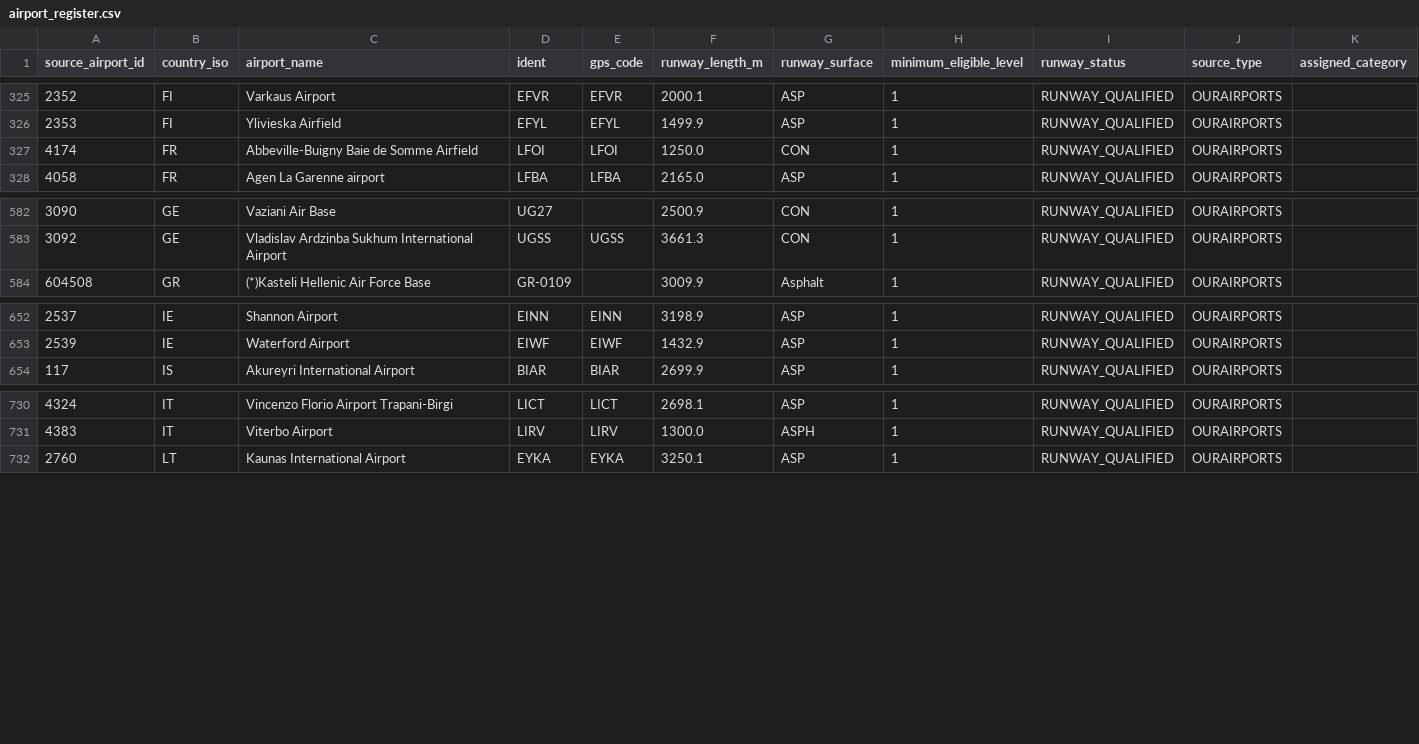
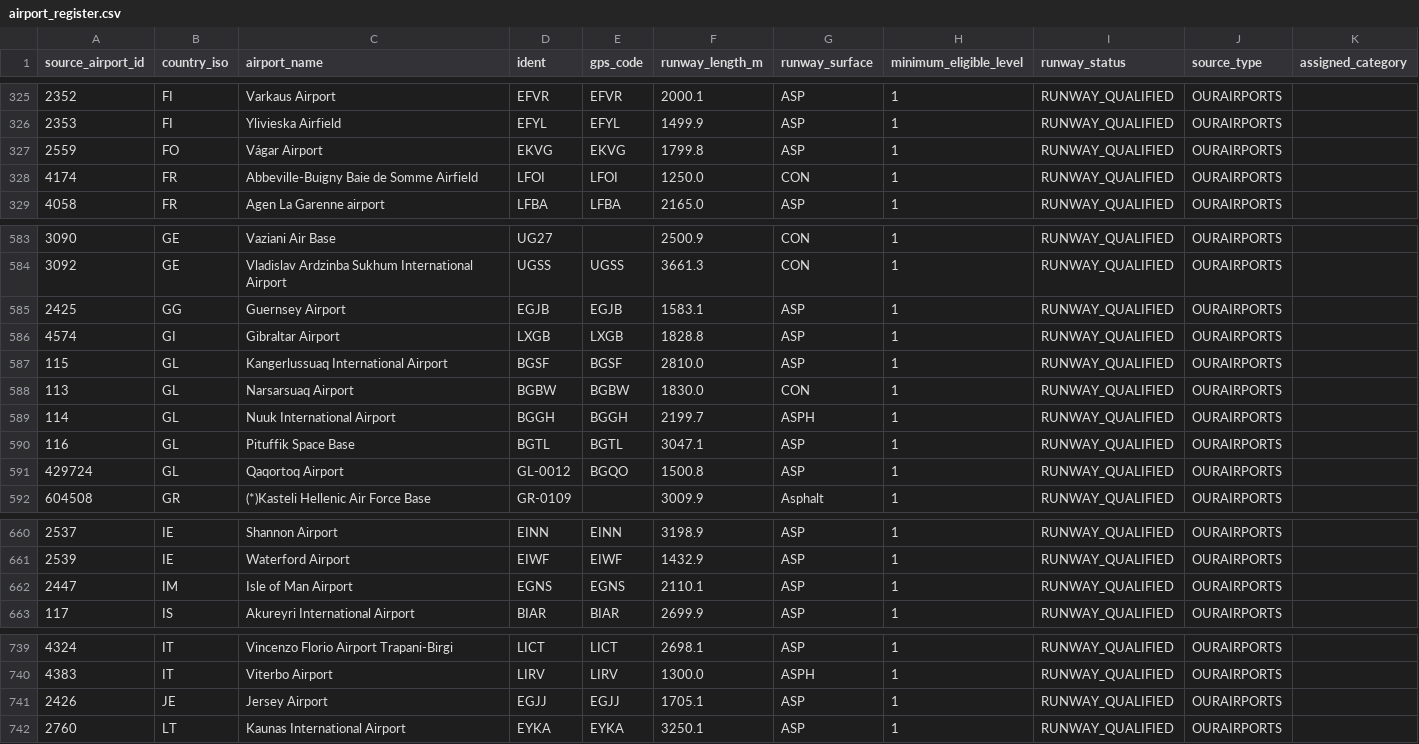
Before and after one commit to bracko87/Airlinerra, a CSV file: data/airports/airport_register.csv, drawn as a sheet; only a part is shown, gaps mark what is left out; the diff names each change by its address in the sheet, - before the commit and + after, or states it on an @@ line.

```diff
--- a/data/airports/airport_register.csv
+++ b/data/airports/airport_register.csv
+row 327: 2559 | FO | Vágar Airport | EKVG | EKVG | 1799.8 | ASP | 1 | RUNWAY_QUALIFIED | OURAIRPORTS
+row 585: 2425 | GG | Guernsey Airport | EGJB | EGJB | 1583.1 | ASP | 1 | RUNWAY_QUALIFIED | OURAIRPORTS
+row 586: 4574 | GI | Gibraltar Airport | LXGB | LXGB | 1828.8 | ASP | 1 | RUNWAY_QUALIFIED | OURAIRPORTS
+row 587: 115 | GL | Kangerlussuaq International Airport | BGSF | BGSF | 2810.0 | ASP | 1 | RUNWAY_QUALIFIED | OURAIRPORTS
+row 588: 113 | GL | Narsarsuaq Airport | BGBW | BGBW | 1830.0 | CON | 1 | RUNWAY_QUALIFIED | OURAIRPORTS
+row 589: 114 | GL | Nuuk International Airport | BGGH | BGGH | 2199.7 | ASPH | 1 | RUNWAY_QUALIFIED | OURAIRPORTS
+row 590: 116 | GL | Pituffik Space Base | BGTL | BGTL | 3047.1 | ASP | 1 | RUNWAY_QUALIFIED | OURAIRPORTS
+row 591: 429724 | GL | Qaqortoq Airport | GL-0012 | BGQO | 1500.8 | ASP | 1 | RUNWAY_QUALIFIED | OURAIRPORTS
+row 662: 2447 | IM | Isle of Man Airport | EGNS | EGNS | 2110.1 | ASP | 1 | RUNWAY_QUALIFIED | OURAIRPORTS
+row 741: 2426 | JE | Jersey Airport | EGJJ | EGJJ | 1705.1 | ASP | 1 | RUNWAY_QUALIFIED | OURAIRPORTS
```
Also changed, not shown: 5 other files.
